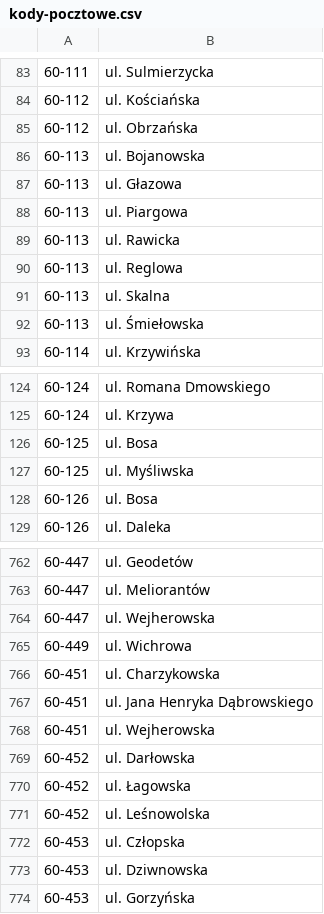
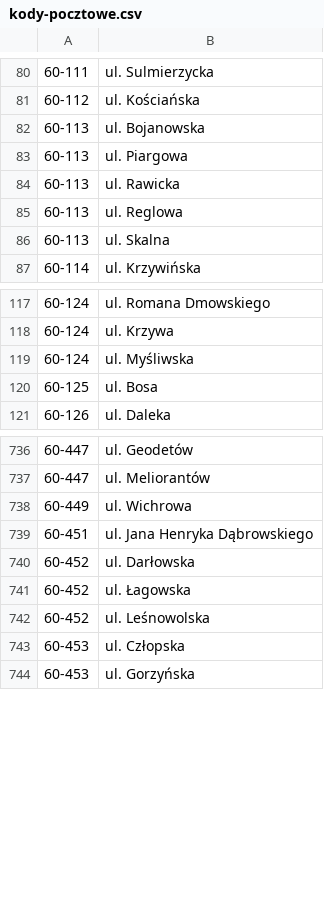
Before and after one commit to macbre/pyrabot, a CSV file: sources/kody-pocztowe.csv, drawn as a sheet; only a part is shown, gaps mark what is left out; the diff covers the shown part only.

```diff
--- a/sources/kody-pocztowe.csv
+++ b/sources/kody-pocztowe.csv
@@ -84,5 +81,3 @@
 60-112	ul. Kościańska
-60-112	ul. Obrzańska
 60-113	ul. Bojanowska
-60-113	ul. Głazowa
 60-113	ul. Piargowa
@@ -91,3 +86,2 @@
 60-113	ul. Skalna
-60-113	ul. Śmiełowska
 60-114	ul. Krzywińska
@@ -125,5 +118,4 @@
 60-124	ul. Krzywa
+60-124	ul. Myśliwska
 60-125	ul. Bosa
-60-125	ul. Myśliwska
-60-126	ul. Bosa
 60-126	ul. Daleka
@@ -763,7 +737,4 @@
 60-447	ul. Meliorantów
-60-447	ul. Wejherowska
 60-449	ul. Wichrowa
-60-451	ul. Charzykowska
 60-451	ul. Jana Henryka Dąbrowskiego
-60-451	ul. Wejherowska
 60-452	ul. Darłowska
@@ -772,3 +743,2 @@
 60-453	ul. Człopska
-60-453	ul. Dziwnowska
 60-453	ul. Gorzyńska
```
Also changed, not shown: 5 added rows and 69 removed rows elsewhere in this file, 1 other file.
